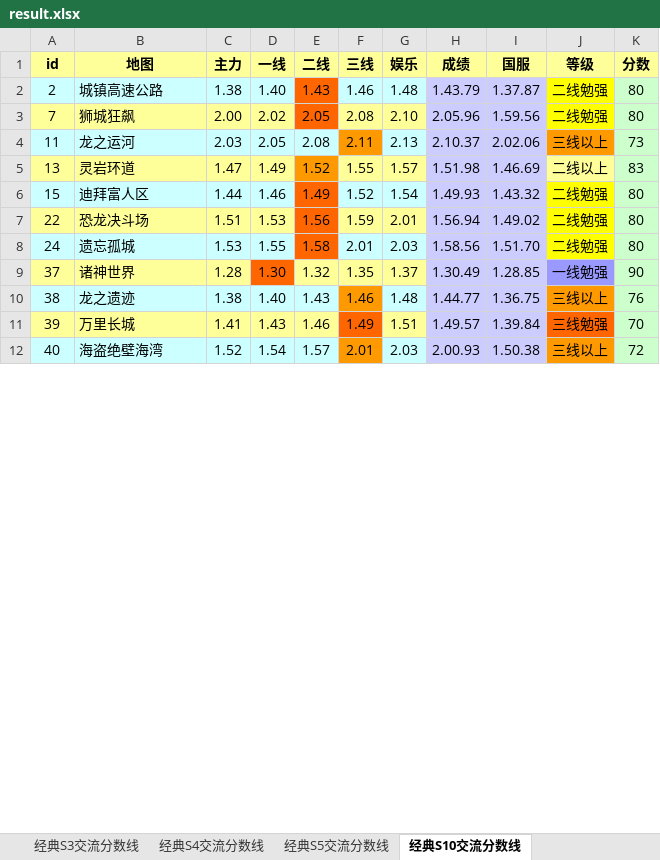
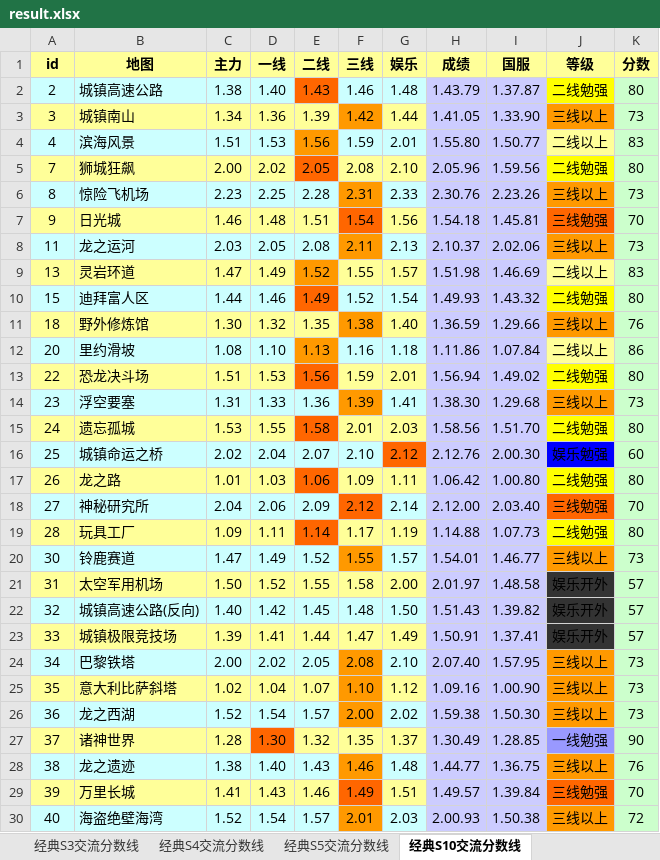
Before and after one commit to Felix-Project/GameRecord, an Excel workbook: game/result.xlsx, sheet 经典S10交流分数线, drawn as a sheet; only a part is shown; values as stored, in another font and other column widths than the file's, no borders; addresses are those after the commit; the diff covers the shown part only; the diff names each change by its address in the sheet, - before the commit and + after, or states it on an @@ line.

```diff
--- a/game/result.xlsx (sheet 经典S10交流分数线)
+++ b/game/result.xlsx (sheet 经典S10交流分数线)
+row 3: 3 | 城镇南山 | 1.34 | 1.36 | 1.39 | 1.42 | 1.44 | 1.41.05 | 1.33.90 | 三线以上 | 73
+row 4: 4 | 滨海风景 | 1.51 | 1.53 | 1.56 | 1.59 | 2.01 | 1.55.80 | 1.50.77 | 二线以上 | 83
+row 6: 8 | 惊险飞机场 | 2.23 | 2.25 | 2.28 | 2.31 | 2.33 | 2.30.76 | 2.23.26 | 三线以上 | 73
+row 7: 9 | 日光城 | 1.46 | 1.48 | 1.51 | 1.54 | 1.56 | 1.54.18 | 1.45.81 | 三线勉强 | 70
+row 11: 18 | 野外修炼馆 | 1.30 | 1.32 | 1.35 | 1.38 | 1.40 | 1.36.59 | 1.29.66 | 三线以上 | 76
+row 12: 20 | 里约滑坡 | 1.08 | 1.10 | 1.13 | 1.16 | 1.18 | 1.11.86 | 1.07.84 | 二线以上 | 86
+row 14: 23 | 浮空要塞 | 1.31 | 1.33 | 1.36 | 1.39 | 1.41 | 1.38.30 | 1.29.68 | 三线以上 | 73
-A15:D15 fill: #CCFFFF
+A15:D15 fill: #FFFF99
-F15:G15 fill: #CCFFFF
+F15:G15 fill: #FFFF99
+row 16: 25 | 城镇命运之桥 | 2.02 | 2.04 | 2.07 | 2.10 | 2.12 | 2.12.76 | 2.00.30 | 娱乐勉强 | 60
+row 17: 26 | 龙之路 | 1.01 | 1.03 | 1.06 | 1.09 | 1.11 | 1.06.42 | 1.00.80 | 二线勉强 | 80
+row 18: 27 | 神秘研究所 | 2.04 | 2.06 | 2.09 | 2.12 | 2.14 | 2.12.00 | 2.03.40 | 三线勉强 | 70
+row 19: 28 | 玩具工厂 | 1.09 | 1.11 | 1.14 | 1.17 | 1.19 | 1.14.88 | 1.07.73 | 二线勉强 | 80
+row 20: 30 | 铃鹿赛道 | 1.47 | 1.49 | 1.52 | 1.55 | 1.57 | 1.54.01 | 1.46.77 | 三线以上 | 73
+row 21: 31 | 太空军用机场 | 1.50 | 1.52 | 1.55 | 1.58 | 2.00 | 2.01.97 | 1.48.58 | 娱乐开外 | 57
+row 22: 32 | 城镇高速公路(反向) | 1.40 | 1.42 | 1.45 | 1.48 | 1.50 | 1.51.43 | 1.39.82 | 娱乐开外 | 57
+row 23: 33 | 城镇极限竞技场 | 1.39 | 1.41 | 1.44 | 1.47 | 1.49 | 1.50.91 | 1.37.41 | 娱乐开外 | 57
+row 24: 34 | 巴黎铁塔 | 2.00 | 2.02 | 2.05 | 2.08 | 2.10 | 2.07.40 | 1.57.95 | 三线以上 | 73
+row 25: 35 | 意大利比萨斜塔 | 1.02 | 1.04 | 1.07 | 1.10 | 1.12 | 1.09.16 | 1.00.90 | 三线以上 | 73
+row 26: 36 | 龙之西湖 | 1.52 | 1.54 | 1.57 | 2.00 | 2.02 | 1.59.38 | 1.50.30 | 三线以上 | 73
```
Also changed, not shown: 16 added rows and cell formats elsewhere in this sheet, sheet 经典S5交流分数线, sheet 经典S4交流分数线, sheet 经典S3交流分数线, sheet 经典S1交流分数线, 5 other files.
